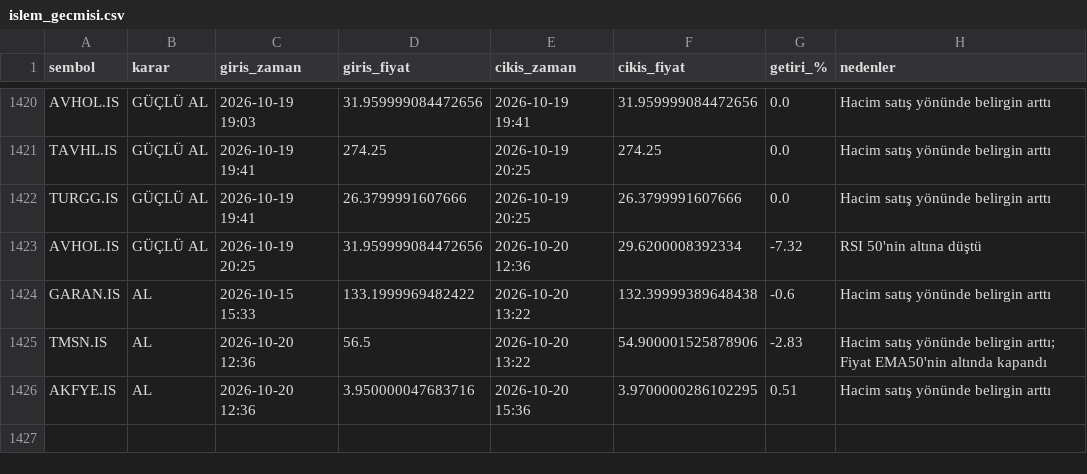
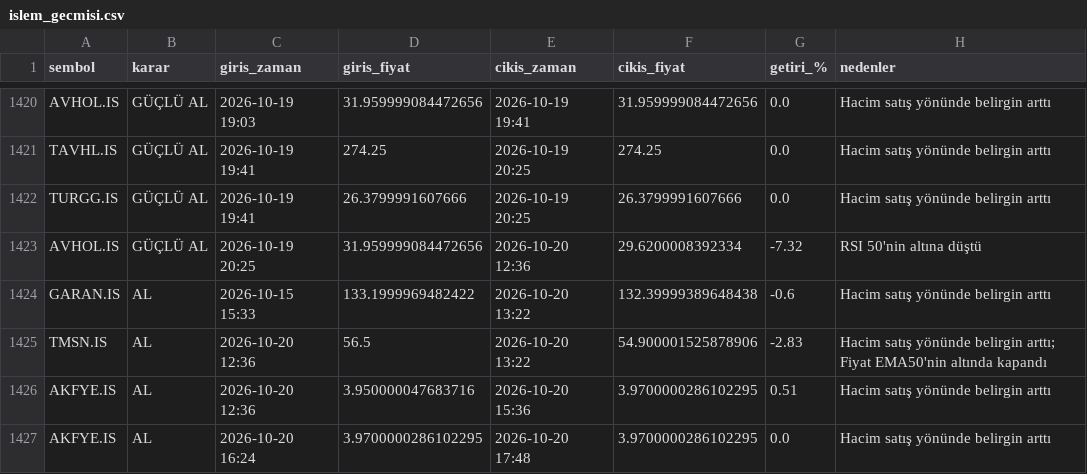
Before and after one commit to cotanakosmanbeyaz-droid/Hisse_arama, a CSV file: islem_gecmisi.csv, drawn as a sheet; only a part is shown, gaps mark what is left out; the diff names each change by its address in the sheet, - before the commit and + after, or states it on an @@ line.

```diff
--- a/islem_gecmisi.csv
+++ b/islem_gecmisi.csv
+row 1427: AKFYE.IS | AL | 2026-10-20 16:24 | 3.9700000286102295 | 2026-10-20 17:48 | 3.9700000286102295 | 0.0 | Hacim satış yönünde belirgin arttı
```
Also changed, not shown: 1 other file.
